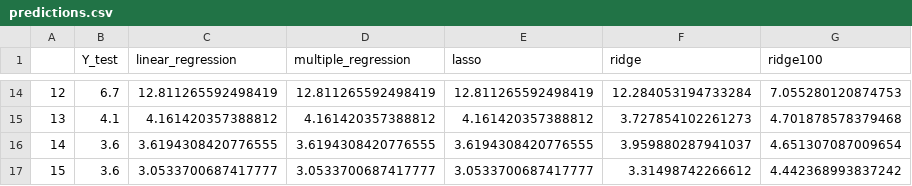
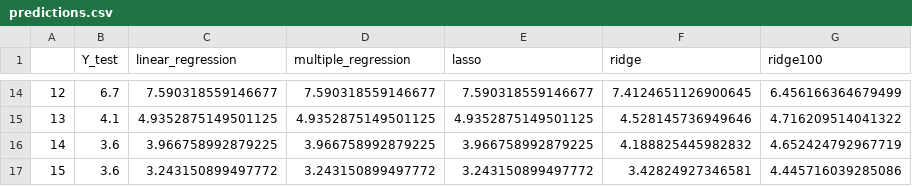
Before and after one commit to Kuldeep200/Covid-19, a CSV file: Resources/CSV files/predictions.csv, drawn as a sheet; only a part is shown, gaps mark what is left out; the diff covers the shown part only.

```diff
--- a/Resources/CSV files/predictions.csv
+++ b/Resources/CSV files/predictions.csv
@@ -14,4 +14,4 @@
-12,6.7,12.811265592498419,12.811265592498419,12.811265592498419,12.284053194733284,7.055280120874753
-13,4.1,4.161420357388812,4.161420357388812,4.161420357388812,3.727854102261273,4.701878578379468
-14,3.6,3.6194308420776555,3.6194308420776555,3.6194308420776555,3.959880287941037,4.651307087009654
-15,3.6,3.0533700687417777,3.0533700687417777,3.0533700687417777,3.31498742266612,4.442368993837242
+12,6.7,7.590318559146677,7.590318559146677,7.590318559146677,7.4124651126900645,6.456166364679499
+13,4.1,4.9352875149501125,4.9352875149501125,4.9352875149501125,4.528145736949646,4.716209514041322
+14,3.6,3.966758992879225,3.966758992879225,3.966758992879225,4.188825445982832,4.652424792967719
+15,3.6,3.243150899497772,3.243150899497772,3.243150899497772,3.42824927346581,4.445716039285086
```
Also changed, not shown: 62 edited cells elsewhere in this file, 13 other files.
